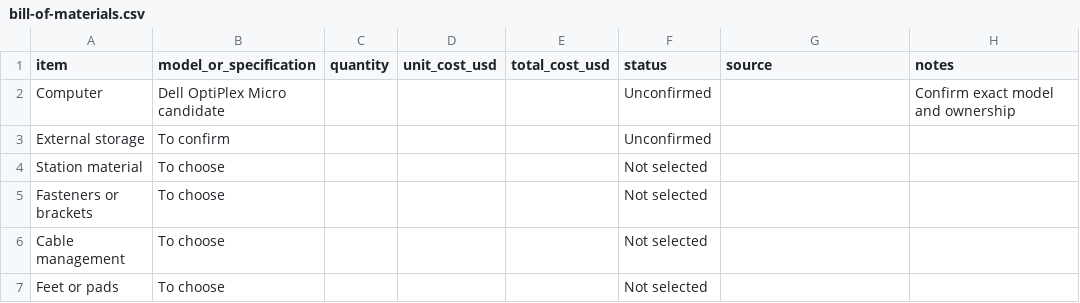
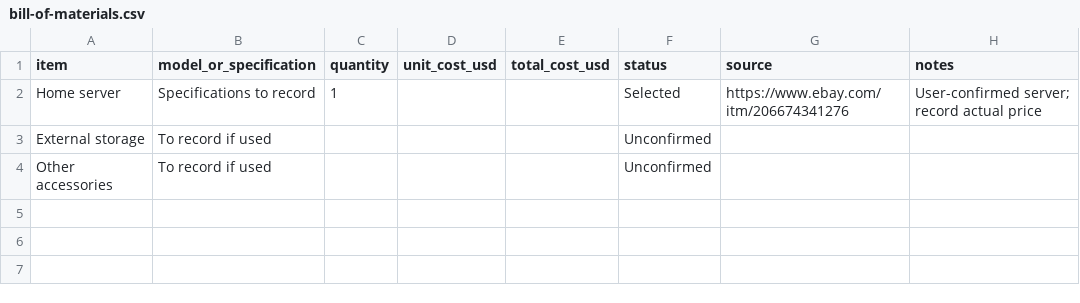
Before and after one commit to RogerMcKenzie/home-server, a CSV file: docs/bill-of-materials.csv, drawn as a sheet.

Commit message:
Refocus documentation on home server setup and record hardware source

```diff
--- a/docs/bill-of-materials.csv
+++ b/docs/bill-of-materials.csv
@@ -1,7 +1,4 @@
 item,model_or_specification,quantity,unit_cost_usd,total_cost_usd,status,source,notes
-Computer,Dell OptiPlex Micro candidate,,,,Unconfirmed,,Confirm exact model and ownership
-External storage,To confirm,,,,Unconfirmed,,
-Station material,To choose,,,,Not selected,,
-Fasteners or brackets,To choose,,,,Not selected,,
-Cable management,To choose,,,,Not selected,,
-Feet or pads,To choose,,,,Not selected,,
+Home server,Specifications to record,1,,,Selected,https://www.ebay.com/itm/206674341276,User-confirmed server; record actual price
+External storage,To record if used,,,,Unconfirmed,,
+Other accessories,To record if used,,,,Unconfirmed,,
```
Also changed, not shown: 8 other files.
